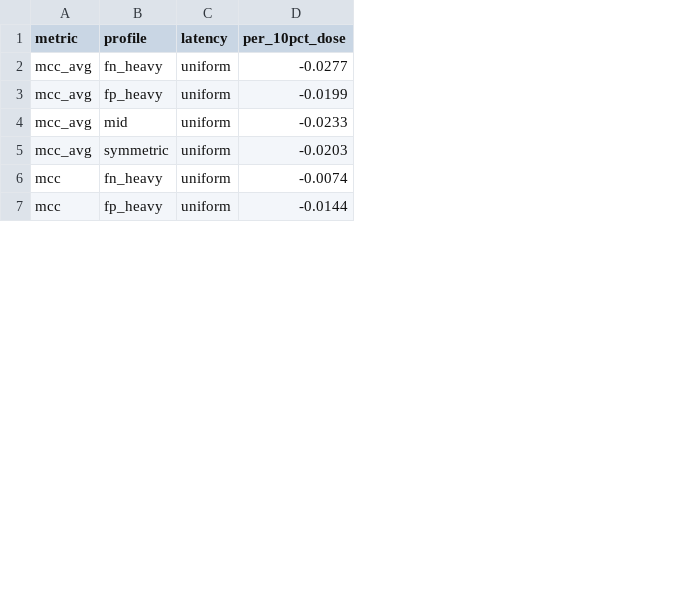
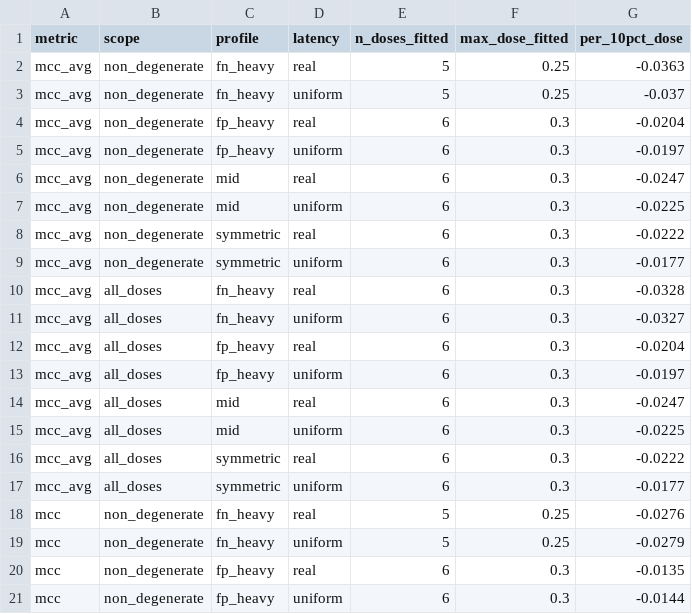
Before and after one commit to itz-puneet/thesis-later, a CSV file: results/phase3/phase3_slopes.csv, drawn as a sheet; only a part is shown; addresses are those after the commit; the diff covers the shown part only; the diff names each change by its address in the sheet, - before the commit and + after, or states it on an @@ line.

```diff
--- a/results/phase3/phase3_slopes.csv
+++ b/results/phase3/phase3_slopes.csv
+column B (scope), row 3: non_degenerate; row 5: non_degenerate; row 7: non_degenerate; row 9: non_degenerate; row 19: non_degenerate; row 21: non_degenerate
+column E (n_doses_fitted), row 3: 5; row 5: 6; row 7: 6; row 9: 6; row 19: 5; row 21: 6
+column F (max_dose_fitted), row 3: 0.25; row 5: 0.3; row 7: 0.3; row 9: 0.3; row 19: 0.25; row 21: 0.3
+row 2: mcc_avg | non_degenerate | fn_heavy | real | 5 | 0.25 | -0.0363
-G3 (per_10pct_dose): -0.0277
+G3 (per_10pct_dose): -0.037
+row 4: mcc_avg | non_degenerate | fp_heavy | real | 6 | 0.3 | -0.0204
-G5 (per_10pct_dose): -0.0199
+G5 (per_10pct_dose): -0.0197
+row 6: mcc_avg | non_degenerate | mid | real | 6 | 0.3 | -0.0247
-G7 (per_10pct_dose): -0.0233
+G7 (per_10pct_dose): -0.0225
+row 8: mcc_avg | non_degenerate | symmetric | real | 6 | 0.3 | -0.0222
-G9 (per_10pct_dose): -0.0203
+G9 (per_10pct_dose): -0.0177
+row 10: mcc_avg | all_doses | fn_heavy | real | 6 | 0.3 | -0.0328
+row 11: mcc_avg | all_doses | fn_heavy | uniform | 6 | 0.3 | -0.0327
+row 12: mcc_avg | all_doses | fp_heavy | real | 6 | 0.3 | -0.0204
+row 13: mcc_avg | all_doses | fp_heavy | uniform | 6 | 0.3 | -0.0197
+row 14: mcc_avg | all_doses | mid | real | 6 | 0.3 | -0.0247
+row 15: mcc_avg | all_doses | mid | uniform | 6 | 0.3 | -0.0225
+row 16: mcc_avg | all_doses | symmetric | real | 6 | 0.3 | -0.0222
+row 17: mcc_avg | all_doses | symmetric | uniform | 6 | 0.3 | -0.0177
+row 18: mcc | non_degenerate | fn_heavy | real | 5 | 0.25 | -0.0276
-G19 (per_10pct_dose): -0.0074
+G19 (per_10pct_dose): -0.0279
+row 20: mcc | non_degenerate | fp_heavy | real | 6 | 0.3 | -0.0135
```
Also changed, not shown: 10 added rows and 2 edited cells elsewhere in this file, results/phase3/phase3_repair_stats.csv, 17 other files.
